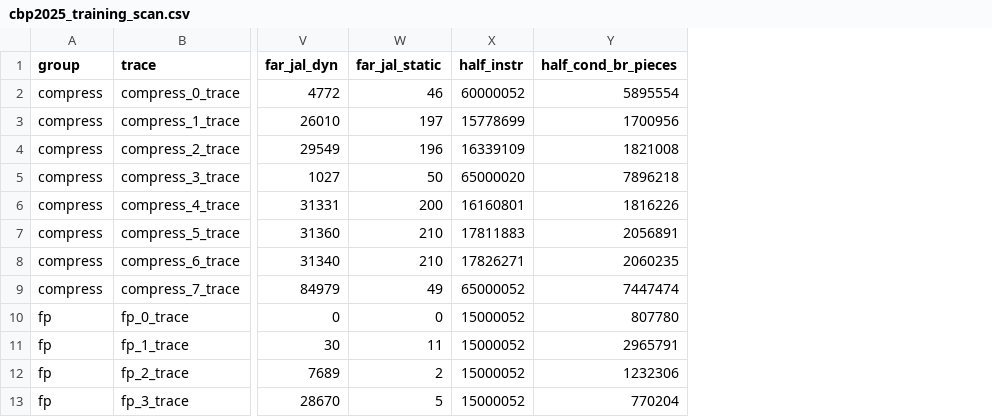
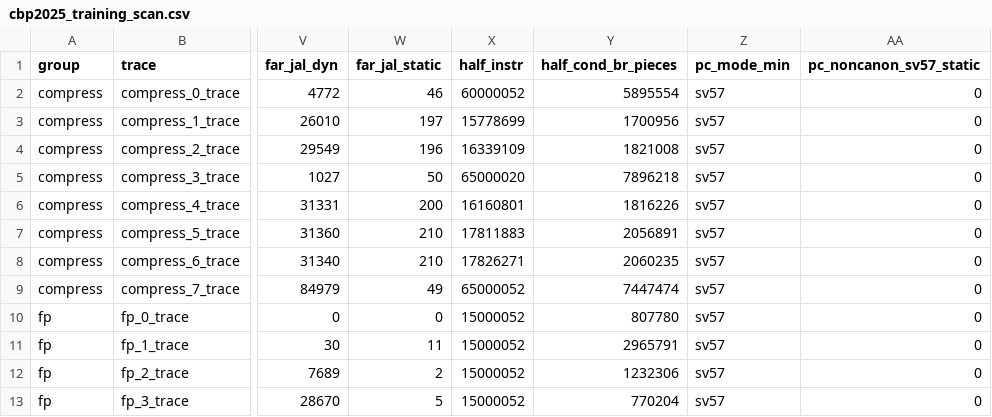
Before and after one commit to uarchlabs/pacino, a CSV file: perf/cbp2025_training_scan.csv, drawn as a sheet; only a part is shown, gaps mark what is left out; the diff names each change by its address in the sheet, - before the commit and + after, or states it on an @@ line.

```diff
--- a/perf/cbp2025_training_scan.csv
+++ b/perf/cbp2025_training_scan.csv
+column Z (pc_mode_min), rows 2-13: all sv57
+column AA (pc_noncanon_sv57_static), rows 2-13: all 0
```
Also changed, not shown: 35 other files.
